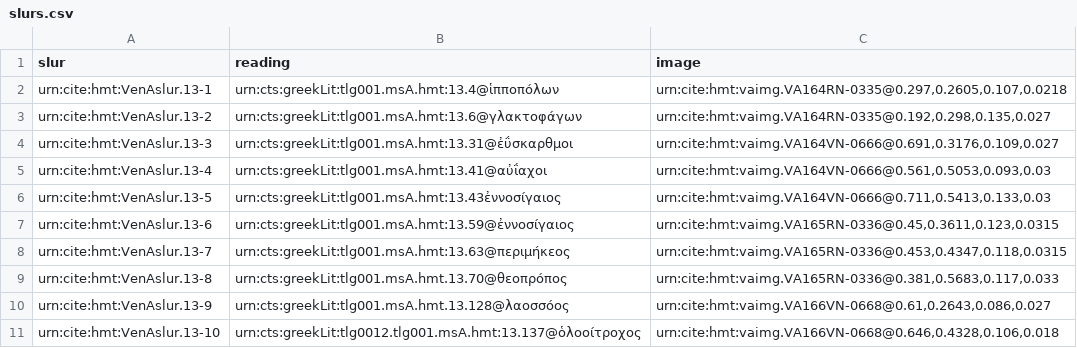
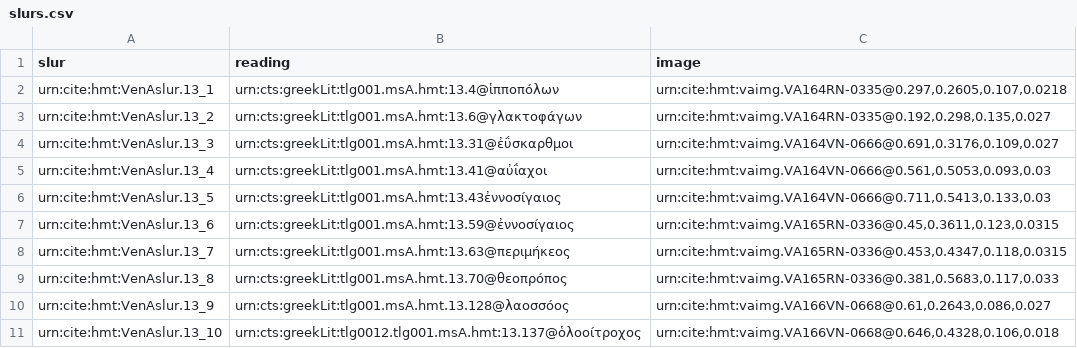
Before and after one commit to hmteditors/leiden, a CSV file: collections/slurs.csv, drawn as a sheet.

Commit message:
Update slurs.csv

```diff
--- a/collections/slurs.csv
+++ b/collections/slurs.csv
@@ -1,11 +1,11 @@
 slur, reading, image
-urn:cite:hmt:VenAslur.13-1, urn:cts:greekLit:tlg001.msA.hmt:13.4@ἱπποπόλων, "urn:cite:hmt:vaimg.VA164RN-0335@0.297,0.2605,0.107,0.0218"
-urn:cite:hmt:VenAslur.13-2, urn:cts:greekLit:tlg001.msA.hmt:13.6@γλακτοφάγων, "urn:cite:hmt:vaimg.VA164RN-0335@0.192,0.298,0.135,0.027"
-urn:cite:hmt:VenAslur.13-3, urn:cts:greekLit:tlg001.msA.hmt:13.31@ἐΰσκαρθμοι, "urn:cite:hmt:vaimg.VA164VN-0666@0.691,0.3176,0.109,0.027"
-urn:cite:hmt:VenAslur.13-4, urn:cts:greekLit:tlg001.msA.hmt:13.41@αὐΐαχοι, "urn:cite:hmt:vaimg.VA164VN-0666@0.561,0.5053,0.093,0.03"
-urn:cite:hmt:VenAslur.13-5, urn:cts:greekLit:tlg001.msA.hmt:13.43ἐννοσίγαιος, "urn:cite:hmt:vaimg.VA164VN-0666@0.711,0.5413,0.133,0.03"
-urn:cite:hmt:VenAslur.13-6, urn:cts:greekLit:tlg001.msA.hmt:13.59@ἐννοσίγαιος, "urn:cite:hmt:vaimg.VA165RN-0336@0.45,0.3611,0.123,0.0315"
-urn:cite:hmt:VenAslur.13-7, urn:cts:greekLit:tlg001.msA.hmt:13.63@περιμήκεος, "urn:cite:hmt:vaimg.VA165RN-0336@0.453,0.4347,0.118,0.0315"
-urn:cite:hmt:VenAslur.13-8, urn:cts:greekLit:tlg001.msA.hmt.13.70@θεοπρόπος, "urn:cite:hmt:vaimg.VA165RN-0336@0.381,0.5683,0.117,0.033"
-urn:cite:hmt:VenAslur.13-9, urn:cts:greekLit:tlg001.msA.hmt.13.128@λαοσσόος, "urn:cite:hmt:vaimg.VA166VN-0668@0.61,0.2643,0.086,0.027"
-urn:cite:hmt:VenAslur.13-10, urn:cts:greekLit:tlg0012.tlg001.msA.hmt:13.137@ὁλοοίτροχος, "urn:cite:hmt:vaimg.VA166VN-0668@0.646,0.4328,0.106,0.018"
+urn:cite:hmt:VenAslur.13_1, urn:cts:greekLit:tlg001.msA.hmt:13.4@ἱπποπόλων, "urn:cite:hmt:vaimg.VA164RN-0335@0.297,0.2605,0.107,0.0218"
+urn:cite:hmt:VenAslur.13_2, urn:cts:greekLit:tlg001.msA.hmt:13.6@γλακτοφάγων, "urn:cite:hmt:vaimg.VA164RN-0335@0.192,0.298,0.135,0.027"
+urn:cite:hmt:VenAslur.13_3, urn:cts:greekLit:tlg001.msA.hmt:13.31@ἐΰσκαρθμοι, "urn:cite:hmt:vaimg.VA164VN-0666@0.691,0.3176,0.109,0.027"
+urn:cite:hmt:VenAslur.13_4, urn:cts:greekLit:tlg001.msA.hmt:13.41@αὐΐαχοι, "urn:cite:hmt:vaimg.VA164VN-0666@0.561,0.5053,0.093,0.03"
+urn:cite:hmt:VenAslur.13_5, urn:cts:greekLit:tlg001.msA.hmt:13.43ἐννοσίγαιος, "urn:cite:hmt:vaimg.VA164VN-0666@0.711,0.5413,0.133,0.03"
+urn:cite:hmt:VenAslur.13_6, urn:cts:greekLit:tlg001.msA.hmt:13.59@ἐννοσίγαιος, "urn:cite:hmt:vaimg.VA165RN-0336@0.45,0.3611,0.123,0.0315"
+urn:cite:hmt:VenAslur.13_7, urn:cts:greekLit:tlg001.msA.hmt:13.63@περιμήκεος, "urn:cite:hmt:vaimg.VA165RN-0336@0.453,0.4347,0.118,0.0315"
+urn:cite:hmt:VenAslur.13_8, urn:cts:greekLit:tlg001.msA.hmt.13.70@θεοπρόπος, "urn:cite:hmt:vaimg.VA165RN-0336@0.381,0.5683,0.117,0.033"
+urn:cite:hmt:VenAslur.13_9, urn:cts:greekLit:tlg001.msA.hmt.13.128@λαοσσόος, "urn:cite:hmt:vaimg.VA166VN-0668@0.61,0.2643,0.086,0.027"
+urn:cite:hmt:VenAslur.13_10, urn:cts:greekLit:tlg0012.tlg001.msA.hmt:13.137@ὁλοοίτροχος, "urn:cite:hmt:vaimg.VA166VN-0668@0.646,0.4328,0.106,0.018"
```
